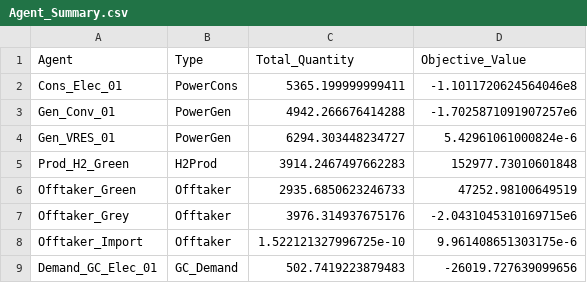
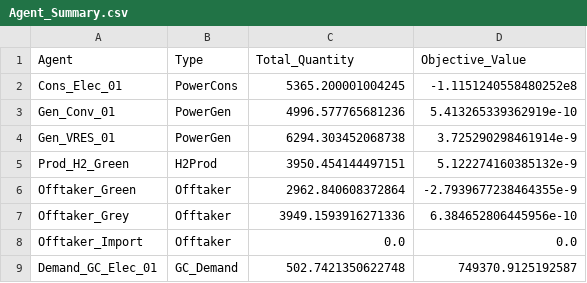
Before and after one commit to Kianjn/Elec-H2-EP-_Backbone, a CSV file: social_planner_results/Agent_Summary.csv, drawn as a sheet.

```diff
--- a/social_planner_results/Agent_Summary.csv
+++ b/social_planner_results/Agent_Summary.csv
@@ -1,9 +1,9 @@
 Agent,Type,Total_Quantity,Objective_Value
-Cons_Elec_01,PowerCons,5365.199999999411,-1.1011720624564046e8
-Gen_Conv_01,PowerGen,4942.266676414288,-1.7025871091907257e6
-Gen_VRES_01,PowerGen,6294.303448234727,5.42961061000824e-6
-Prod_H2_Green,H2Prod,3914.2467497662283,152977.73010601848
-Offtaker_Green,Offtaker,2935.6850623246733,47252.98100649519
-Offtaker_Grey,Offtaker,3976.314937675176,-2.0431045310169715e6
-Offtaker_Import,Offtaker,1.522121327996725e-10,9.961408651303175e-6
-Demand_GC_Elec_01,GC_Demand,502.7419223879483,-26019.727639099656
+Cons_Elec_01,PowerCons,5365.200001004245,-1.1151240558480252e8
+Gen_Conv_01,PowerGen,4996.577765681236,5.413265339362919e-10
+Gen_VRES_01,PowerGen,6294.303452068738,3.725290298461914e-9
+Prod_H2_Green,H2Prod,3950.454144497151,5.122274160385132e-9
+Offtaker_Green,Offtaker,2962.840608372864,-2.7939677238464355e-9
+Offtaker_Grey,Offtaker,3949.1593916271336,6.384652806445956e-10
+Offtaker_Import,Offtaker,0.0,0.0
+Demand_GC_Elec_01,GC_Demand,502.7421350622748,749370.9125192587
```
Also changed, not shown: market_exposure_results/Agent_Quantities_Final.csv, market_exposure_results/Agent_Summary.csv, 32 other files.
